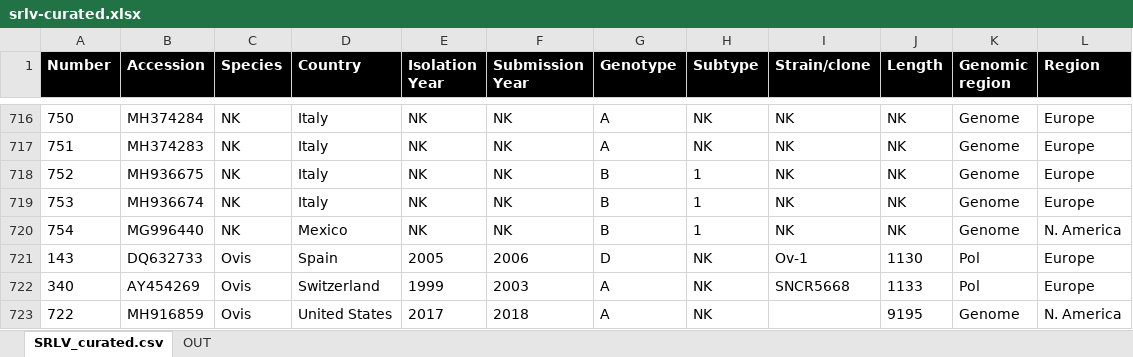
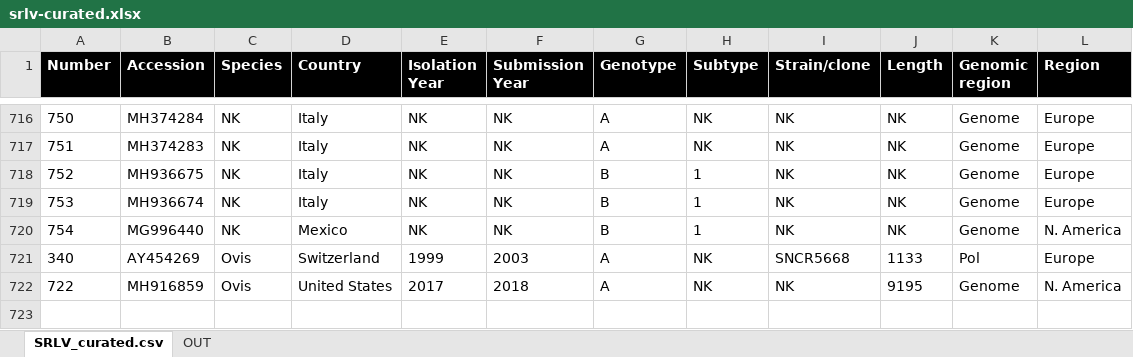
Before and after one commit to giffordlabcvr/Lentivirus-GLUE, an Excel workbook: tabular/extension/srlv-curated.xlsx, sheet SRLV_curated.csv, drawn as a sheet; only a part is shown, gaps mark what is left out; values as stored, in another font and other column widths than the file's, no borders; removed rows and columns are numbered as before the commit, all else as after; the diff names each change by its address in the sheet, - before the commit and + after, or states it on an @@ line.

```diff
--- a/tabular/extension/srlv-curated.xlsx (sheet SRLV_curated.csv)
+++ b/tabular/extension/srlv-curated.xlsx (sheet SRLV_curated.csv)
-row 721: 143 | DQ632733 | Ovis | Spain | 2005 | 2006 | D | NK | Ov-1 | 1130 | Pol | Europe
-I722 (Strain/clone): (empty)
+I722 (Strain/clone): NK
```
Also changed, not shown: tabular/extension/srlv-refseqs.xlsx, 42 other files.
